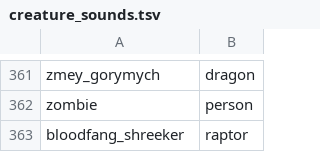
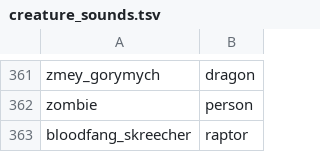
Before and after one commit to DaringDuck96/Serantis, a TSV file: addons/ahrivaea-battle/serantis_battle/creature_sounds.tsv, drawn as a sheet; only a part is shown, gaps mark what is left out.

```diff
--- a/addons/ahrivaea-battle/serantis_battle/creature_sounds.tsv
+++ b/addons/ahrivaea-battle/serantis_battle/creature_sounds.tsv
@@ -362,2 +362,2 @@ zmey_gorymych	dragon
 zombie	person
-bloodfang_shreeker	raptor
+bloodfang_skreecher	raptor
```
Also changed, not shown: addons/ahrivaea-battle/serantis_battle/footprints.tsv, addons/ahrivaea-battle/serantis_battle/stats.tsv, 15 other files.
